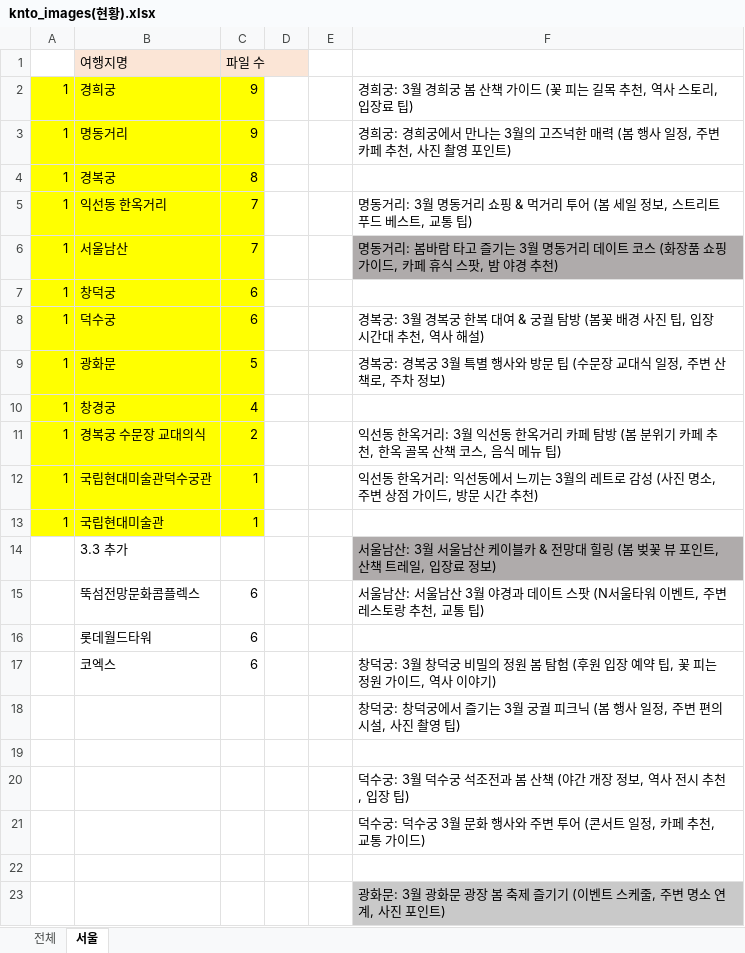
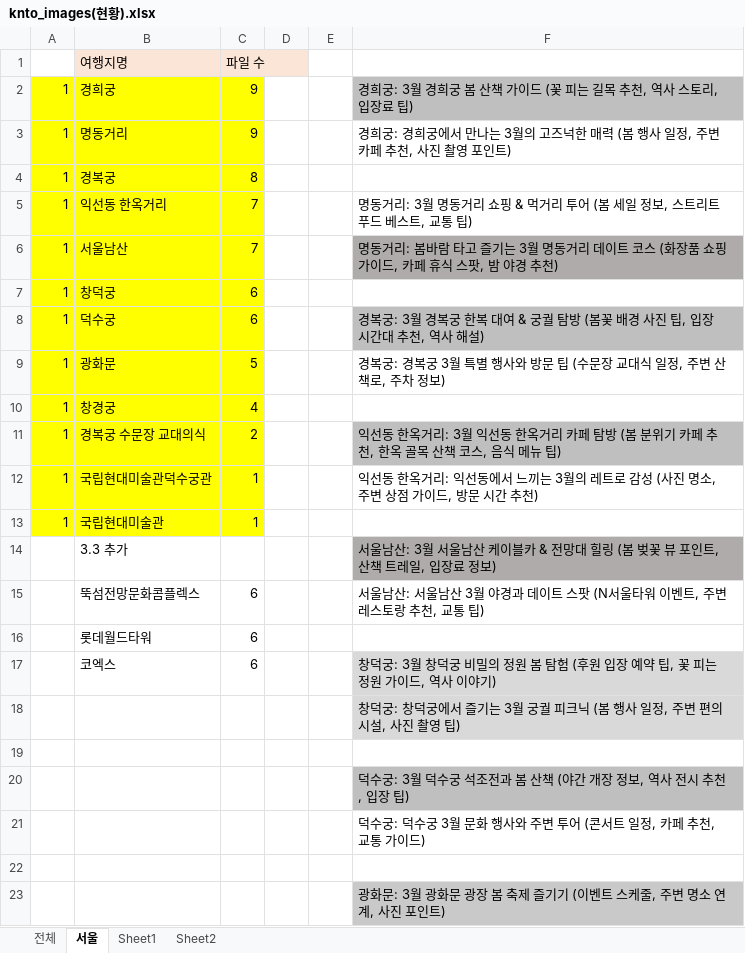
Before and after one commit to 9099MS/WebImages_travel, an Excel workbook: knto_images(현황).xlsx, sheet 서울, drawn as a sheet; only a part is shown; values as stored, in another font and other column widths than the file's, no borders; the diff covers the shown part only; the diff names each change by its address in the sheet, - before the commit and + after, or states it on an @@ line.

```diff
--- a/knto_images(현황).xlsx (sheet 서울)
+++ b/knto_images(현황).xlsx (sheet 서울)
+sheet tab: Sheet1
+sheet tab: Sheet2
-F2 fill: none
+F2 fill: #BFBFBF
-F8 fill: none
+F8 fill: #BFBFBF
-F11 fill: none
+F11 fill: #BFBFBF
-F17:F18 fill: none
+F17:F18 fill: #D9D9D9
-F20 fill: none
+F20 fill: #BFBFBF
```
Also changed, not shown: 27 added rows, 1 edited cell and cell formats elsewhere in this sheet.
